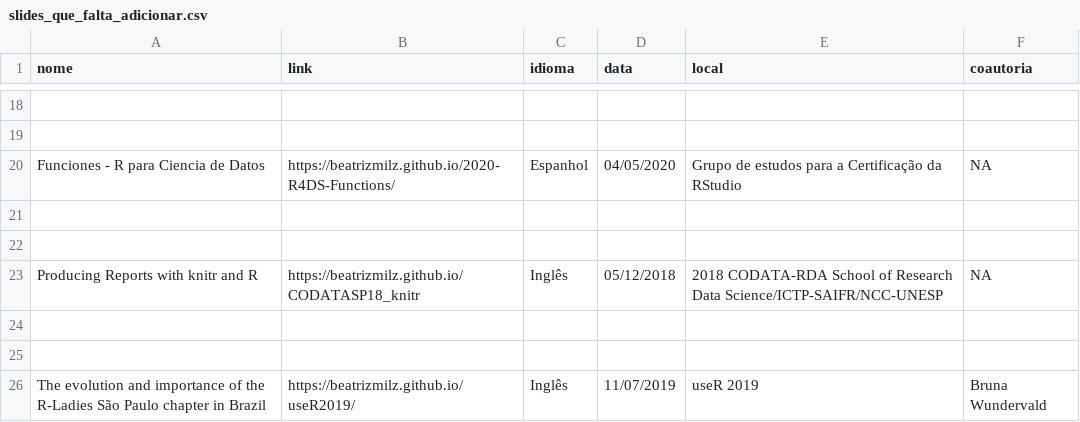
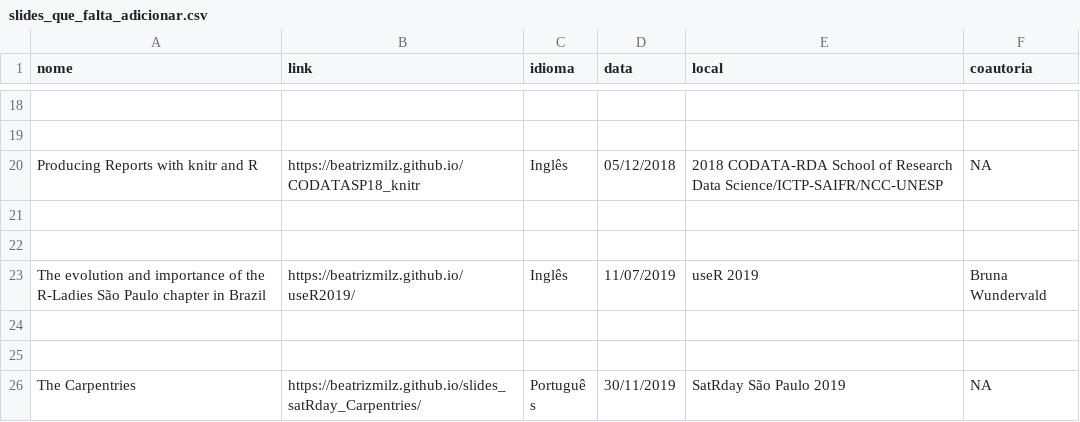
Before and after one commit to beatrizmilz/blog-old, a CSV file: content/talk/slides_que_falta_adicionar.csv, drawn as a sheet; only a part is shown, gaps mark what is left out; the shorter side is filled out with more unchanged rows; the diff names each change by its address in the sheet, - before the commit and + after, or states it on an @@ line.

Commit message:
adiciona apresentacao sobre funcoes

```diff
--- a/content/talk/slides_que_falta_adicionar.csv
+++ b/content/talk/slides_que_falta_adicionar.csv
-row 20: Funciones - R para Ciencia de Datos | https://beatrizmilz.github.io/2020-R4DS-Functions/ | Espanhol | 04/05/2020 | Grupo de estudos para a Certificação da RStudio | NA
-row 21: (empty)
-row 22: (empty)
```
Also changed, not shown: 2 other files.
